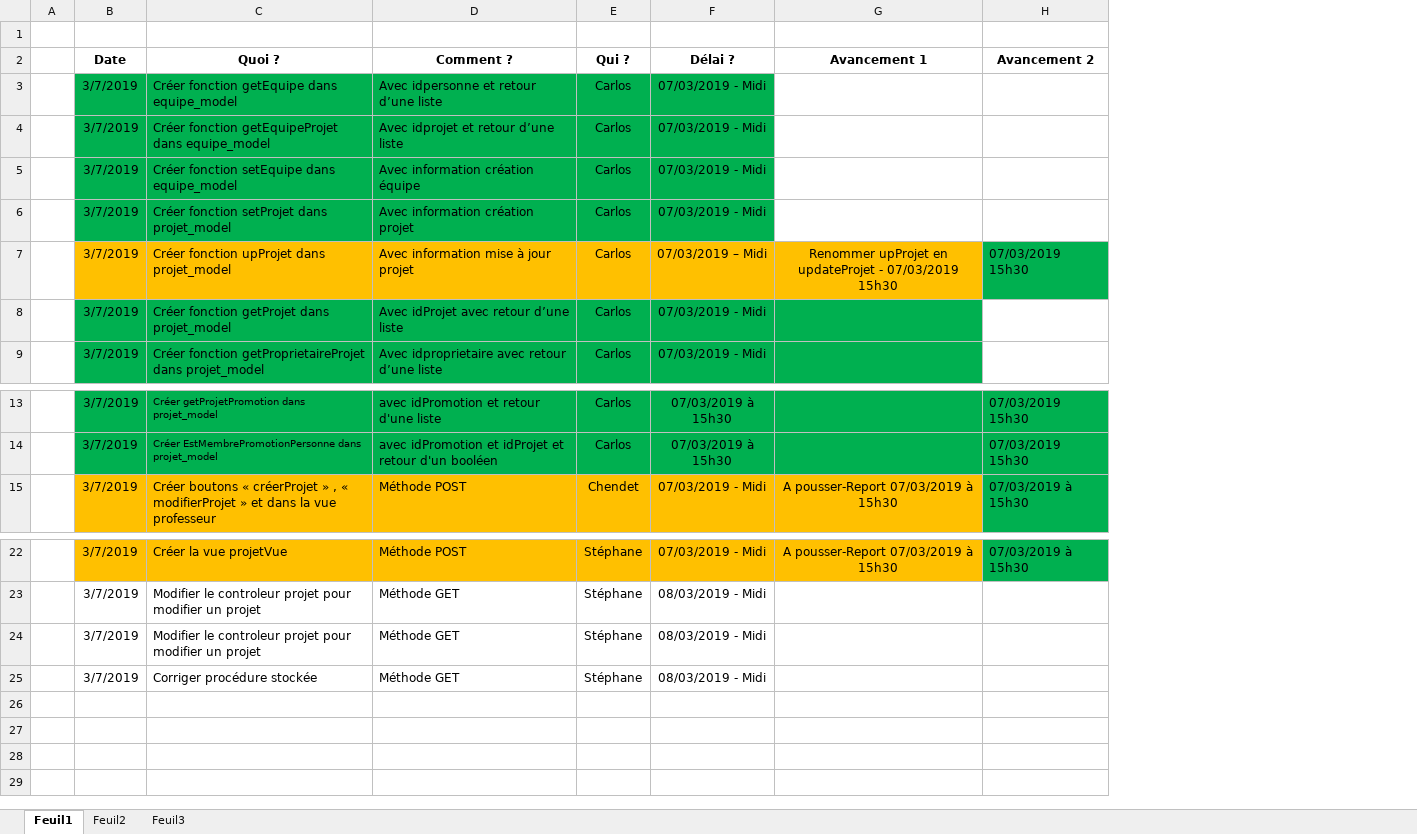
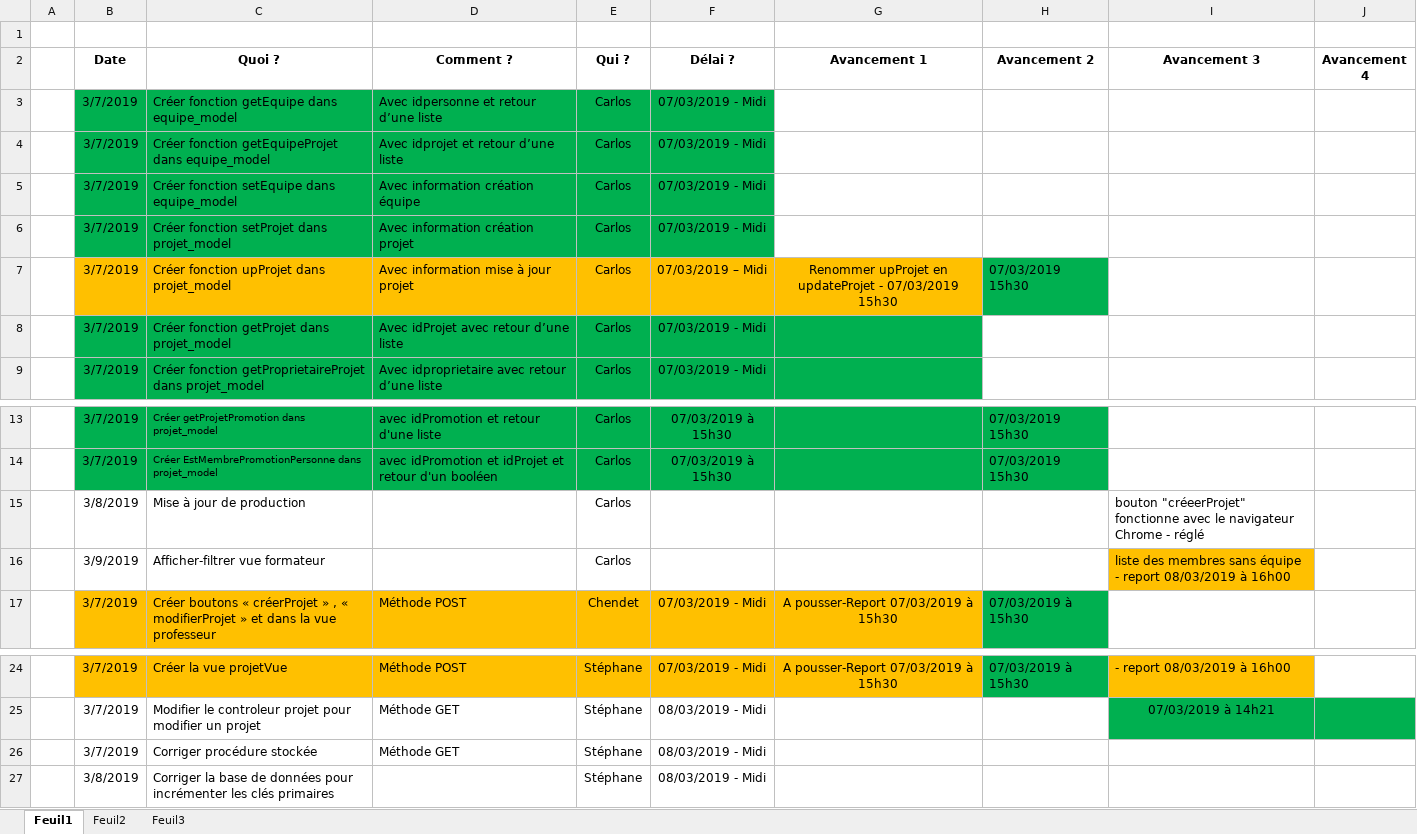
Before and after one commit to ibnLotfi/progest, an Excel workbook: resources/point Taches projet collaboratif.xlsx, sheet Feuil1, drawn as a sheet; only a part is shown, gaps mark what is left out; values as stored, in another font and other column widths than the file's, no borders; removed rows and columns are numbered as before the commit, all else as after; the diff names each change by its address in the sheet, - before the commit and + after, or states it on an @@ line.

Commit message:
Modification du fichier" point Taches projet collaboratif.xlsx"

```diff
--- a/resources/point Taches projet collaboratif.xlsx (sheet Feuil1)
+++ b/resources/point Taches projet collaboratif.xlsx (sheet Feuil1)
+column I (Avancement 3), rows 24-25: - report 08/03/2019 à 16h00 | 07/03/2019 à 14h21
+column J (Avancement 4), empty
+row 15:  | 3/8/2019 | Mise à jour de production |  | Carlos |  |  |  | bouton "créeerProjet" fonctionne avec le navigateur Chrome - réglé
+row 16:  | 3/9/2019 | Afficher-filtrer vue formateur |  | Carlos |  |  |  | liste des membres sans équipe - report 08/03/2019 à 16h00
-row 24:  | 3/7/2019 | Modifier le controleur projet pour modifier un projet | Méthode GET | Stéphane | 08/03/2019 - Midi
+row 27:  | 3/8/2019 | Corriger la base de données pour incrémenter les clés primaires |  | Stéphane | 08/03/2019 - Midi
```
